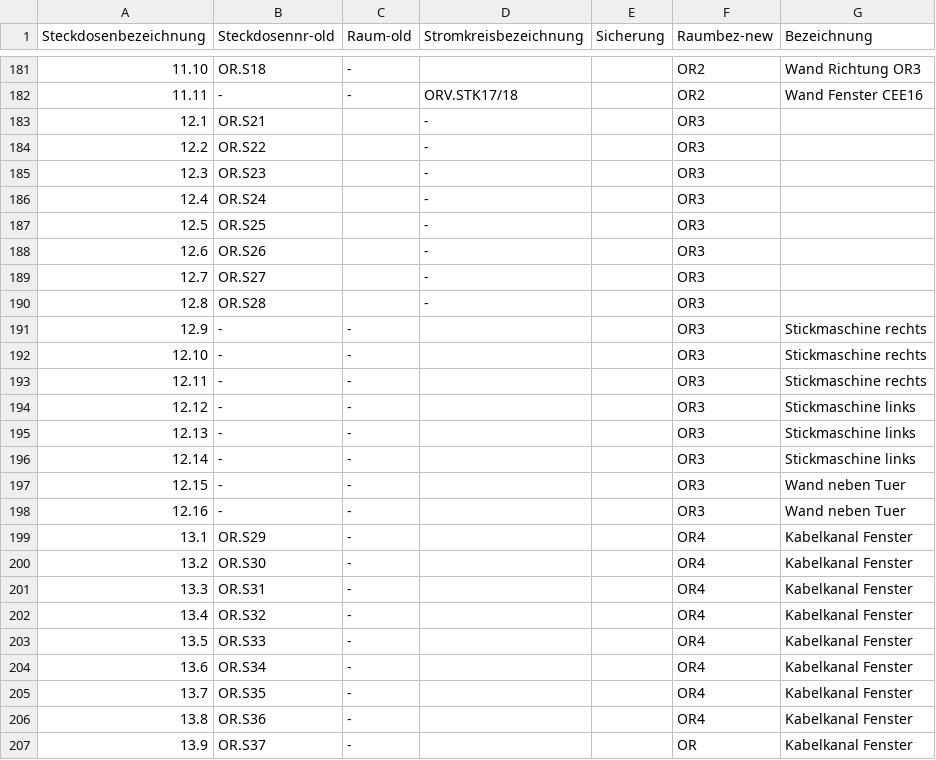
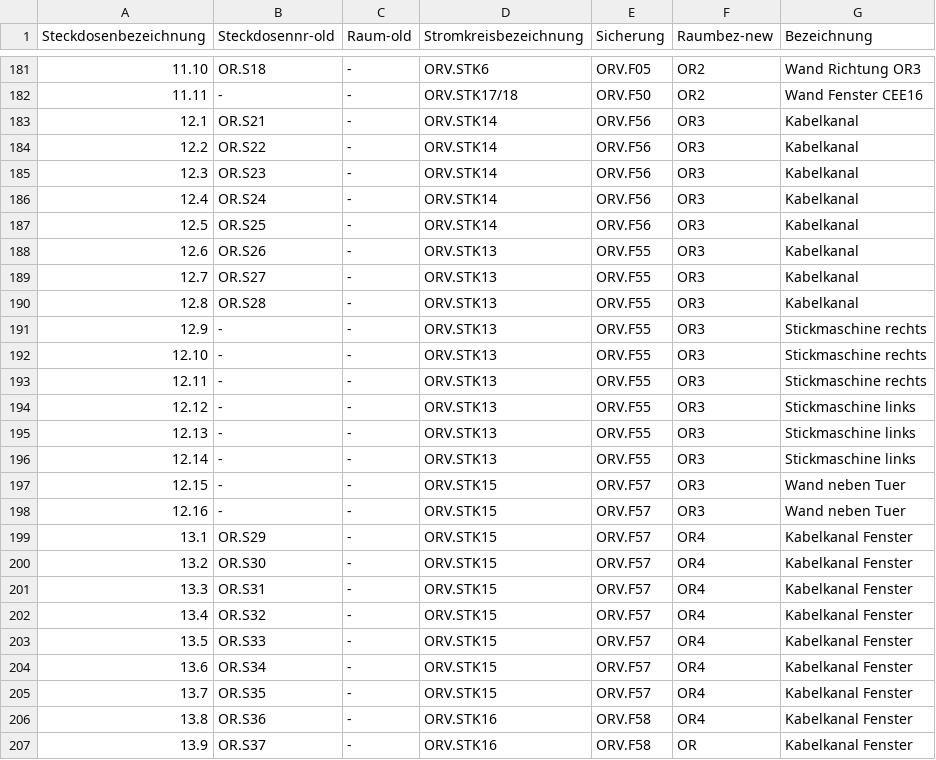
Before and after one commit to shackspace/electric-doc, a CSV file: powersocket.csv, drawn as a sheet; only a part is shown, gaps mark what is left out; the diff covers the shown part only.

```diff
--- a/powersocket.csv
+++ b/powersocket.csv
@@ -181,27 +181,27 @@ Steckdosenbezeichnung, Steckdosennr-old, Raum-old, Stromkreisbezeichnung, Sicher
-11.10,OR.S18,-,,,OR2,Wand Richtung OR3
-11.11,-,-,ORV.STK17/18,,OR2,Wand Fenster CEE16
-12.1,OR.S21,,-,,OR3,
-12.2,OR.S22,,-,,OR3,
-12.3,OR.S23,,-,,OR3,
-12.4,OR.S24,,-,,OR3,
-12.5,OR.S25,,-,,OR3,
-12.6,OR.S26,,-,,OR3,
-12.7,OR.S27,,-,,OR3,
-12.8,OR.S28,,-,,OR3,
-12.9,-,-,,,OR3,Stickmaschine rechts
-12.10,-,-,,,OR3,Stickmaschine rechts
-12.11,-,-,,,OR3,Stickmaschine rechts
-12.12,-,-,,,OR3,Stickmaschine links
-12.13,-,-,,,OR3,Stickmaschine links
-12.14,-,-,,,OR3,Stickmaschine links
-12.15,-,-,,,OR3,Wand neben Tuer
-12.16,-,-,,,OR3,Wand neben Tuer
-13.1,OR.S29,-,,,OR4,Kabelkanal Fenster
-13.2,OR.S30,-,,,OR4,Kabelkanal Fenster
-13.3,OR.S31,-,,,OR4,Kabelkanal Fenster
-13.4,OR.S32,-,,,OR4,Kabelkanal Fenster
-13.5,OR.S33,-,,,OR4,Kabelkanal Fenster
-13.6,OR.S34,-,,,OR4,Kabelkanal Fenster
-13.7,OR.S35,-,,,OR4,Kabelkanal Fenster
-13.8,OR.S36,-,,,OR4,Kabelkanal Fenster
-13.9,OR.S37,-,,,OR,Kabelkanal Fenster
+11.10,OR.S18,-,ORV.STK6,ORV.F05,OR2,Wand Richtung OR3
+11.11,-,-,ORV.STK17/18,ORV.F50,OR2,Wand Fenster CEE16
+12.1,OR.S21,-,ORV.STK14,ORV.F56,OR3,Kabelkanal
+12.2,OR.S22,-,ORV.STK14,ORV.F56,OR3,Kabelkanal
+12.3,OR.S23,-,ORV.STK14,ORV.F56,OR3,Kabelkanal
+12.4,OR.S24,-,ORV.STK14,ORV.F56,OR3,Kabelkanal
+12.5,OR.S25,-,ORV.STK14,ORV.F56,OR3,Kabelkanal
+12.6,OR.S26,-,ORV.STK13,ORV.F55,OR3,Kabelkanal
+12.7,OR.S27,-,ORV.STK13,ORV.F55,OR3,Kabelkanal
+12.8,OR.S28,-,ORV.STK13,ORV.F55,OR3,Kabelkanal
+12.9,-,-,ORV.STK13,ORV.F55,OR3,Stickmaschine rechts
+12.10,-,-,ORV.STK13,ORV.F55,OR3,Stickmaschine rechts
+12.11,-,-,ORV.STK13,ORV.F55,OR3,Stickmaschine rechts
+12.12,-,-,ORV.STK13,ORV.F55,OR3,Stickmaschine links
+12.13,-,-,ORV.STK13,ORV.F55,OR3,Stickmaschine links
+12.14,-,-,ORV.STK13,ORV.F55,OR3,Stickmaschine links
+12.15,-,-,ORV.STK15,ORV.F57,OR3,Wand neben Tuer
+12.16,-,-,ORV.STK15,ORV.F57,OR3,Wand neben Tuer
+13.1,OR.S29,-,ORV.STK15,ORV.F57,OR4,Kabelkanal Fenster
+13.2,OR.S30,-,ORV.STK15,ORV.F57,OR4,Kabelkanal Fenster
+13.3,OR.S31,-,ORV.STK15,ORV.F57,OR4,Kabelkanal Fenster
+13.4,OR.S32,-,ORV.STK15,ORV.F57,OR4,Kabelkanal Fenster
+13.5,OR.S33,-,ORV.STK15,ORV.F57,OR4,Kabelkanal Fenster
+13.6,OR.S34,-,ORV.STK15,ORV.F57,OR4,Kabelkanal Fenster
+13.7,OR.S35,-,ORV.STK15,ORV.F57,OR4,Kabelkanal Fenster
+13.8,OR.S36,-,ORV.STK16,ORV.F58,OR4,Kabelkanal Fenster
+13.9,OR.S37,-,ORV.STK16,ORV.F58,OR,Kabelkanal Fenster
```
Also changed, not shown: 87 edited cells elsewhere in this file.
